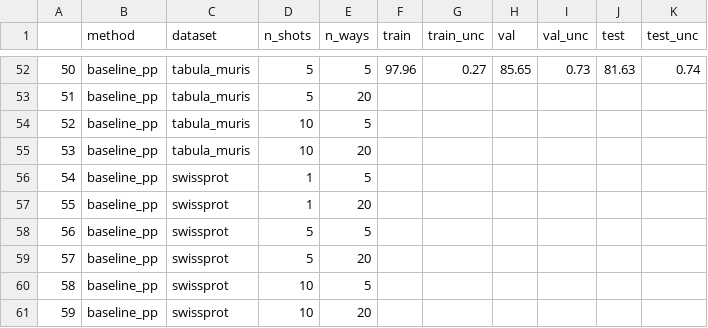
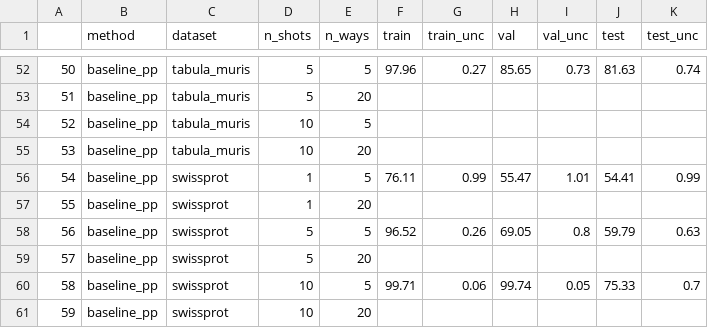
Before and after one commit to kaimashimo/dl4bm-project, a CSV file: report/tables/baselines.csv, drawn as a sheet; only a part is shown, gaps mark what is left out.

```diff
--- a/report/tables/baselines.csv
+++ b/report/tables/baselines.csv
@@ -55,7 +55,7 @@
 53,baseline_pp,tabula_muris,10,20,,,,,,
-54,baseline_pp,swissprot,1,5,,,,,,
+54,baseline_pp,swissprot,1,5,76.11,0.99,55.47,1.01,54.41,0.99
 55,baseline_pp,swissprot,1,20,,,,,,
-56,baseline_pp,swissprot,5,5,,,,,,
+56,baseline_pp,swissprot,5,5,96.52,0.26,69.05,0.8,59.79,0.63
 57,baseline_pp,swissprot,5,20,,,,,,
-58,baseline_pp,swissprot,10,5,,,,,,
+58,baseline_pp,swissprot,10,5,99.71,0.06,99.74,0.05,75.33,0.7
 59,baseline_pp,swissprot,10,20,,,,,,
```
Also changed, not shown: 2 other files.
